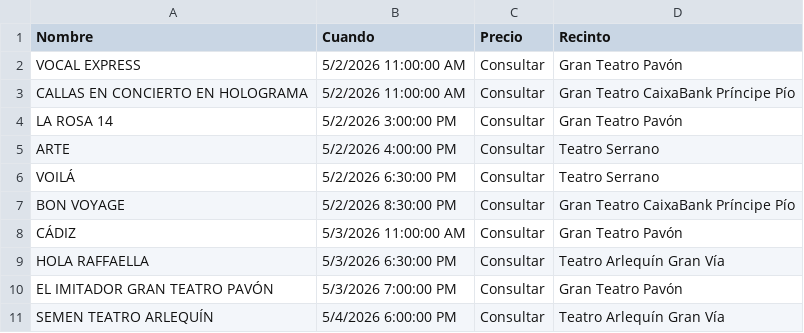
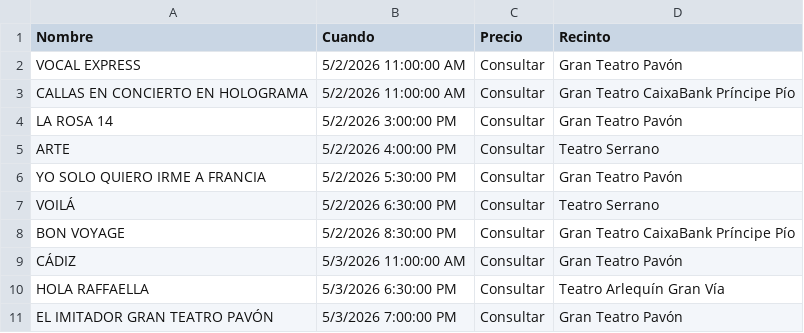
Before and after one commit to valonsot/Proticketing, a CSV file: eventos_abonoteatro_proticketing.csv, drawn as a sheet; only a part is shown; the shorter side is filled out with more unchanged rows.

```diff
--- a/eventos_abonoteatro_proticketing.csv
+++ b/eventos_abonoteatro_proticketing.csv
@@ -5,2 +5,3 @@
 "ARTE";"5/2/2026 4:00:00 PM";"Consultar";"Teatro Serrano"
+"YO SOLO QUIERO IRME A FRANCIA";"5/2/2026 5:30:00 PM";"Consultar";"Gran Teatro Pavón"
 "VOILÁ";"5/2/2026 6:30:00 PM";"Consultar";"Teatro Serrano"
```
